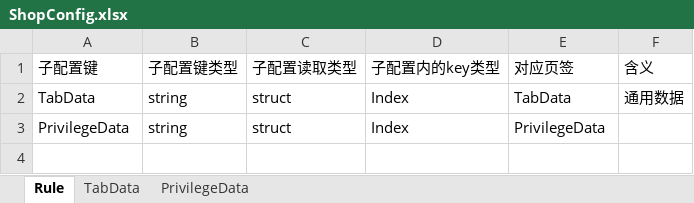
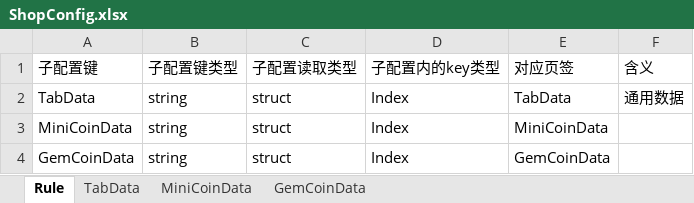
Before and after one commit to Lanransh/Roblox_Y1, an Excel workbook: 配置文档/ShopConfig.xlsx, sheet Rule, drawn as a sheet; values as stored, in another font and other column widths than the file's, no borders; addresses are those after the commit; the diff names each change by its address in the sheet, - before the commit and + after, or states it on an @@ line.

```diff
--- a/配置文档/ShopConfig.xlsx (sheet Rule)
+++ b/配置文档/ShopConfig.xlsx (sheet Rule)
-sheet tab: PrivilegeData
+sheet tab: MiniCoinData
+sheet tab: GemCoinData
+row 3: MiniCoinData | string | struct | Index | MiniCoinData
-A4 (子配置键): PrivilegeData
+A4 (子配置键): GemCoinData
-E4 (对应页签): PrivilegeData
+E4 (对应页签): GemCoinData
```
Also changed, not shown: sheet MiniCoinData, sheet TabData, 配置文档/GoodsConfig.xlsx, 34 other files.
